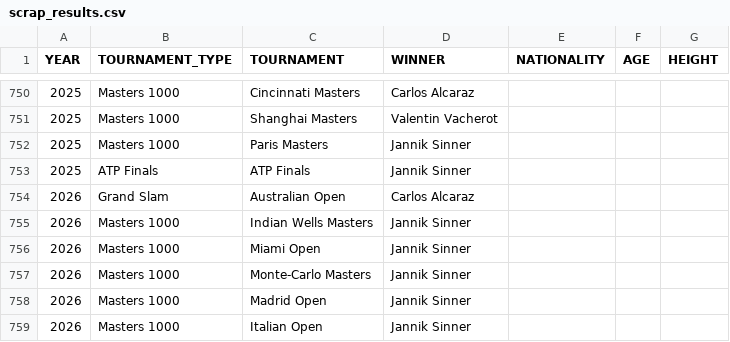
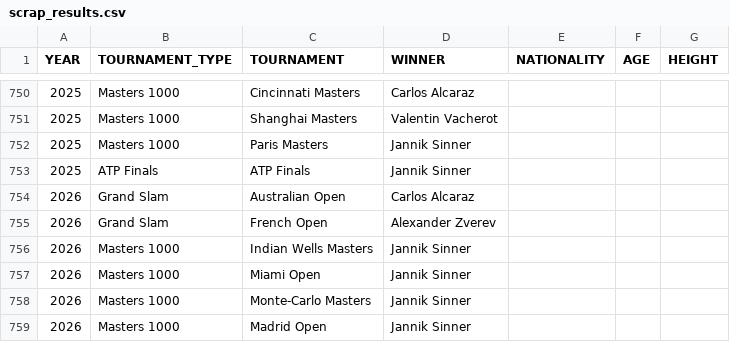
Before and after one commit to NielsMinssen/GrandSlamChampions, a CSV file: data/tennis/scrap_results.csv, drawn as a sheet; only a part is shown, gaps mark what is left out; the shorter side is filled out with more unchanged rows; the diff names each change by its address in the sheet, - before the commit and + after, or states it on an @@ line.

```diff
--- a/data/tennis/scrap_results.csv
+++ b/data/tennis/scrap_results.csv
+row 755: 2026 | Grand Slam | French Open | Alexander Zverev
```
Also changed, not shown: data/tennis/scrap_results_aggregated.csv.
